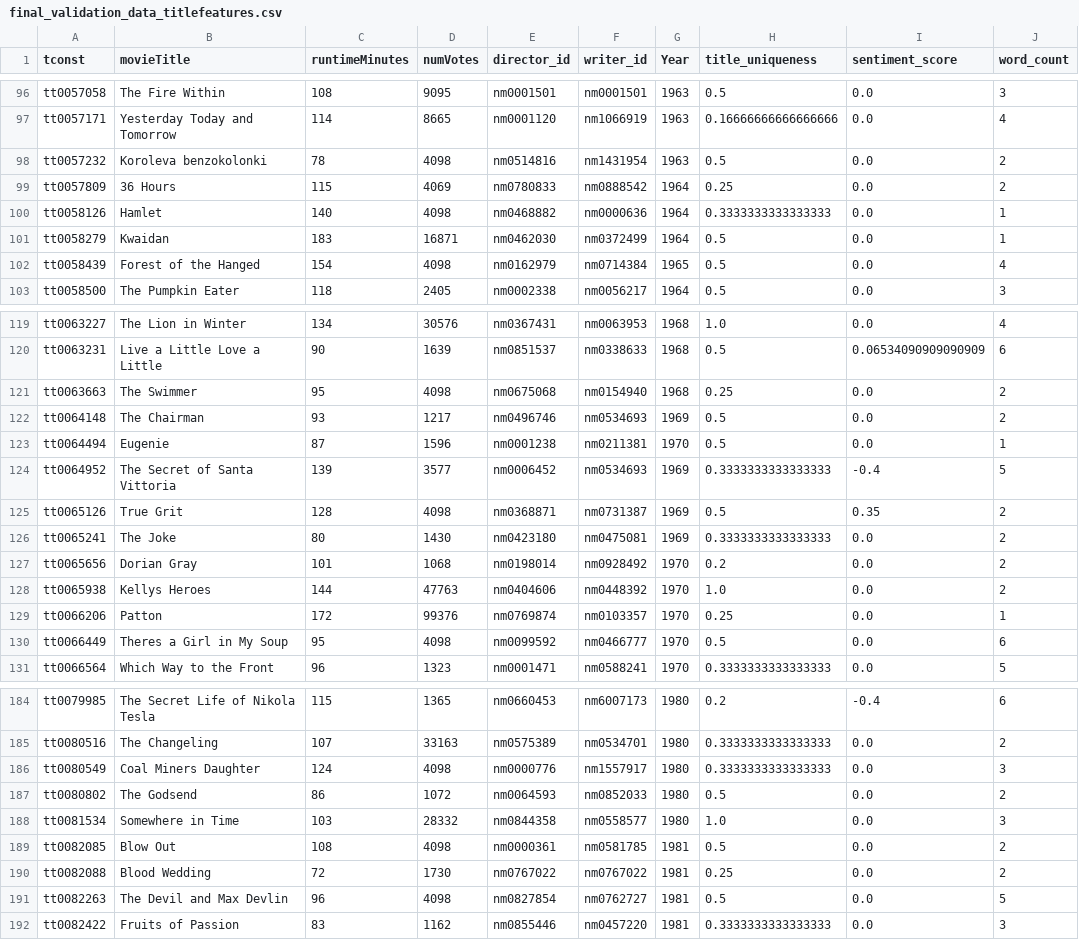
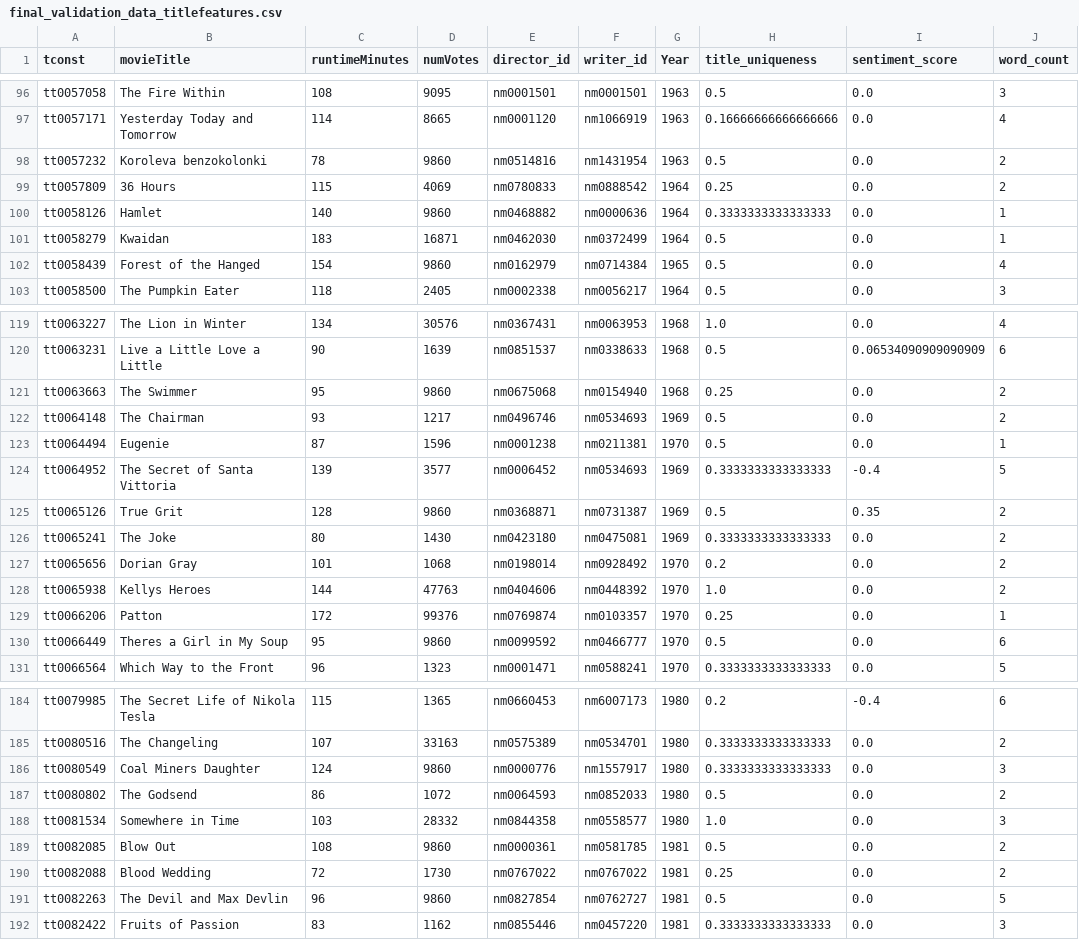
Before and after one commit to Teun1407/BigData-Group10, a CSV file: cleaned/final_validation_data_titlefeatures.csv, drawn as a sheet; only a part is shown, gaps mark what is left out; the diff covers the shown part only; the diff names each change by its address in the sheet, - before the commit and + after, or states it on an @@ line.

```diff
--- a/cleaned/final_validation_data_titlefeatures.csv
+++ b/cleaned/final_validation_data_titlefeatures.csv
-D98 (numVotes): 4098
+D98 (numVotes): 9860
-D100 (numVotes): 4098
+D100 (numVotes): 9860
-D102 (numVotes): 4098
+D102 (numVotes): 9860
-D121 (numVotes): 4098
+D121 (numVotes): 9860
-D125 (numVotes): 4098
+D125 (numVotes): 9860
-D130 (numVotes): 4098
+D130 (numVotes): 9860
-D186 (numVotes): 4098
+D186 (numVotes): 9860
-D189 (numVotes): 4098
+D189 (numVotes): 9860
-D191 (numVotes): 4098
+D191 (numVotes): 9860
```
Also changed, not shown: 84 edited cells elsewhere in this file, 1 other file.
